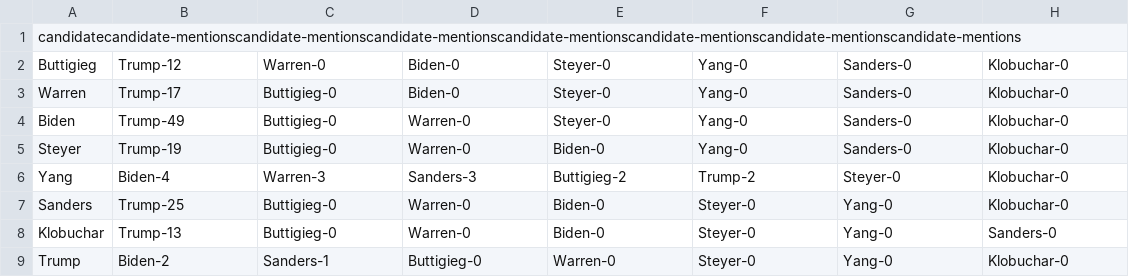
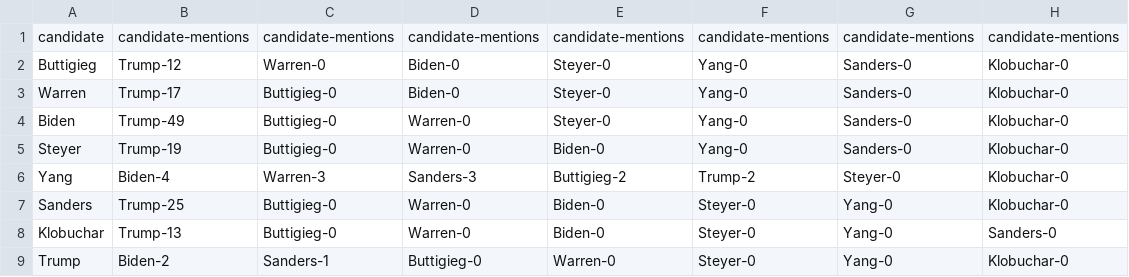
Before and after one commit to swipswaps/pres-tweet-analyzer, a CSV file: Reports/Report_12-19-2019/Mention of Others Frequency.csv, drawn as a sheet; removed rows and columns are numbered as before the commit, all else as after; the diff names each change by its address in the sheet, - before the commit and + after, or states it on an @@ line.

Commit message:
Fixed Format

```diff
--- a/Reports/Report_12-19-2019/Mention of Others Frequency.csv
+++ b/Reports/Report_12-19-2019/Mention of Others Frequency.csv
-row 1: candidatecandidate-mentionscandidate-mentionscandidate-mentionscandidate-mentionscandidate-mentionscandidate-mentionscandidate-mentions
+row 1: candidate | candidate-mentions | candidate-mentions | candidate-mentions | candidate-mentions | candidate-mentions | candidate-mentions | candidate-mentions
```
